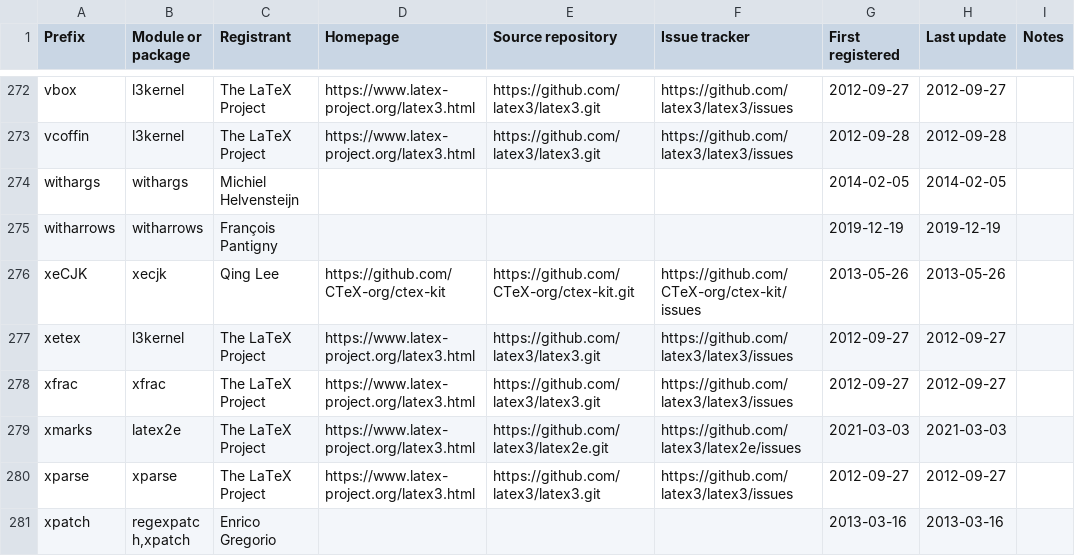
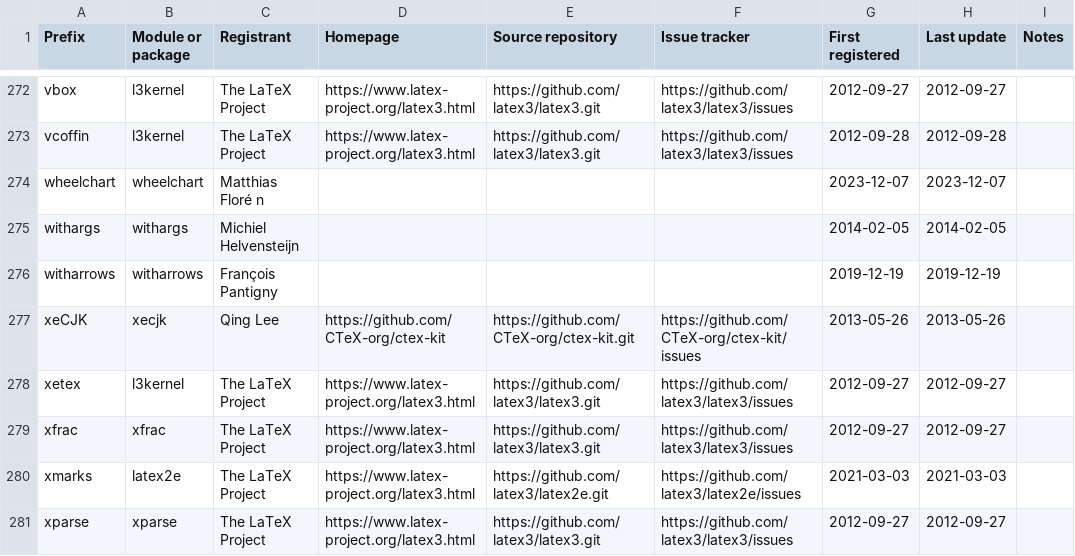
Before and after one commit to latex3/latex3, a CSV file: l3kernel/doc/l3prefixes.csv, drawn as a sheet; only a part is shown, gaps mark what is left out; the shorter side is filled out with more unchanged rows.

Commit message:
Register prefix "wheelchart"

```diff
--- a/l3kernel/doc/l3prefixes.csv
+++ b/l3kernel/doc/l3prefixes.csv
@@ -273,2 +273,3 @@ vbox,l3kernel,The LaTeX Project,https://www.latex-project.org/latex3.html,https:
 vcoffin,l3kernel,The LaTeX Project,https://www.latex-project.org/latex3.html,https://github.com/latex3/latex3.git,https://github.com/latex3/latex3/issues,2012-09-28,2012-09-28,
+wheelchart,wheelchart,Matthias Floré n,,,,2023-12-07,2023-12-07,
 withargs,withargs,Michiel Helvensteijn,,,,2014-02-05,2014-02-05,
```
